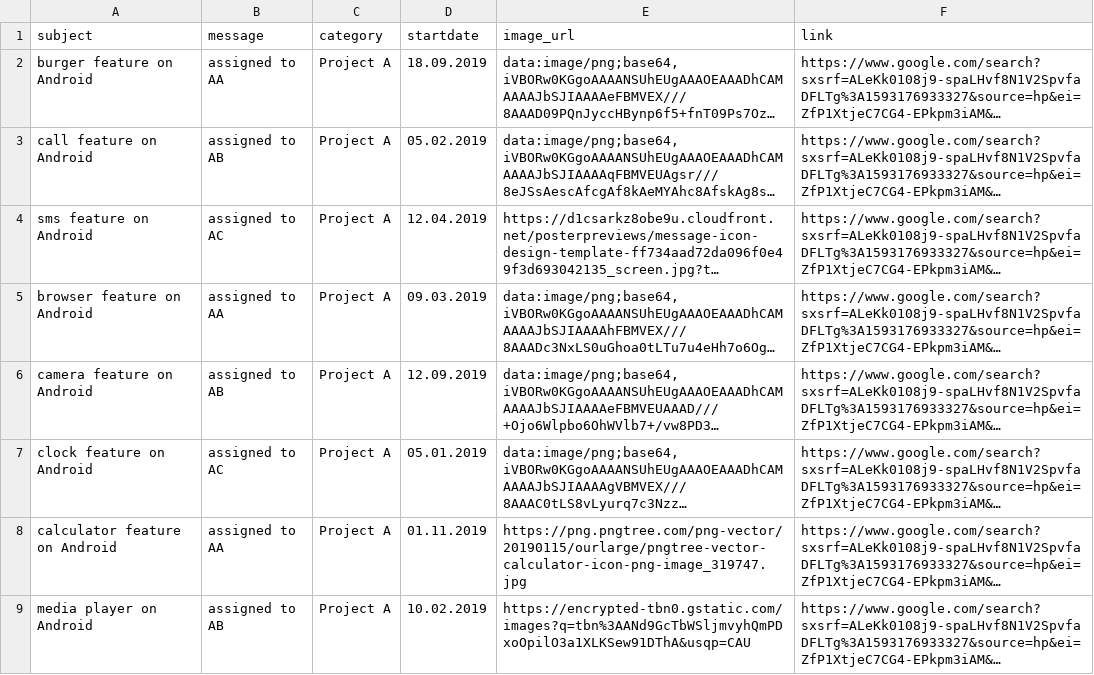
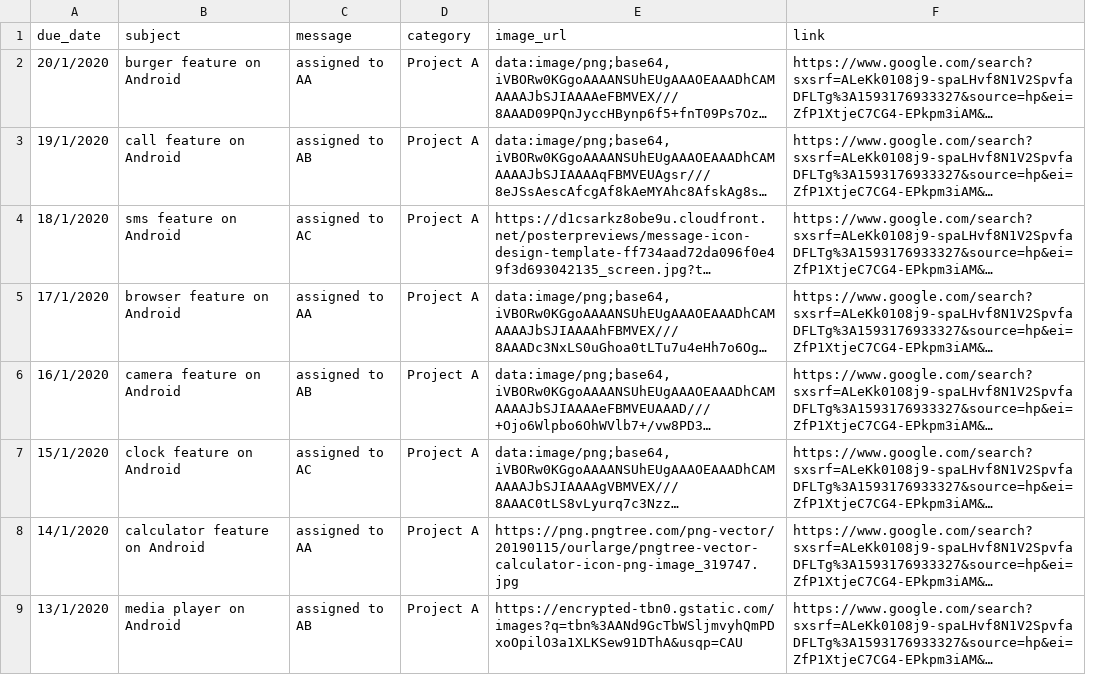
Before and after one commit to fx-giant/giant-documentations, a CSV file: visual/sample-data/ticker/ticker.csv, drawn as a sheet; only a part is shown; long unchanged cells end in …; removed rows and columns are numbered as before the commit, all else as after; the diff names each change by its address in the sheet, - before the commit and + after, or states it on an @@ line.

Commit message:
Updated date column in sample data

```diff
--- a/visual/sample-data/ticker/ticker.csv
+++ b/visual/sample-data/ticker/ticker.csv
+column A (due_date), rows 2-9: 20/1/2020 | 19/1/2020 | 18/1/2020 | 17/1/2020 | 16/1/2020 | 15/1/2020 | 14/1/2020 | 13/1/2020
-column D (startdate), rows 2-9: 18.09.2019 | 05.02.2019 | 12.04.2019 | 09.03.2019 | 12.09.2019 | 05.01.2019 | 01.11.2019 | 10.02.2019
```
